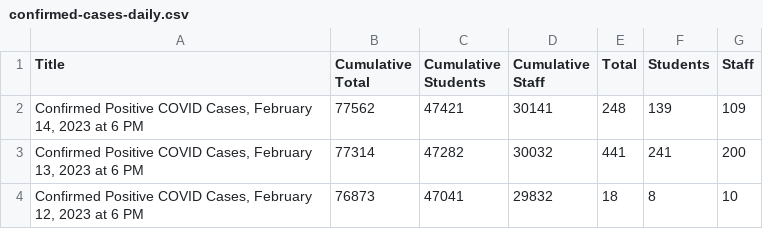
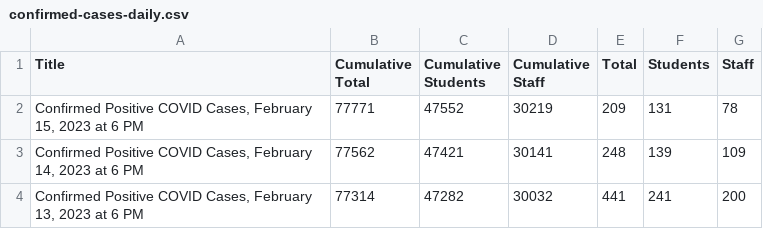
Before and after one commit to pressnyc/nyc-doe-covid-interventions, a CSV file: csv/confirmed-cases-daily.csv, drawn as a sheet; only a part is shown; the shorter side is filled out with more unchanged rows; the diff names each change by its address in the sheet, - before the commit and + after, or states it on an @@ line.

```diff
--- a/csv/confirmed-cases-daily.csv
+++ b/csv/confirmed-cases-daily.csv
+row 2: Confirmed Positive COVID Cases, February 15, 2023 at 6 PM | 77771 | 47552 | 30219 | 209 | 131 | 78
```
Also changed, not shown: csv/actions-charter.csv, csv/actions.csv, 1 other file.
